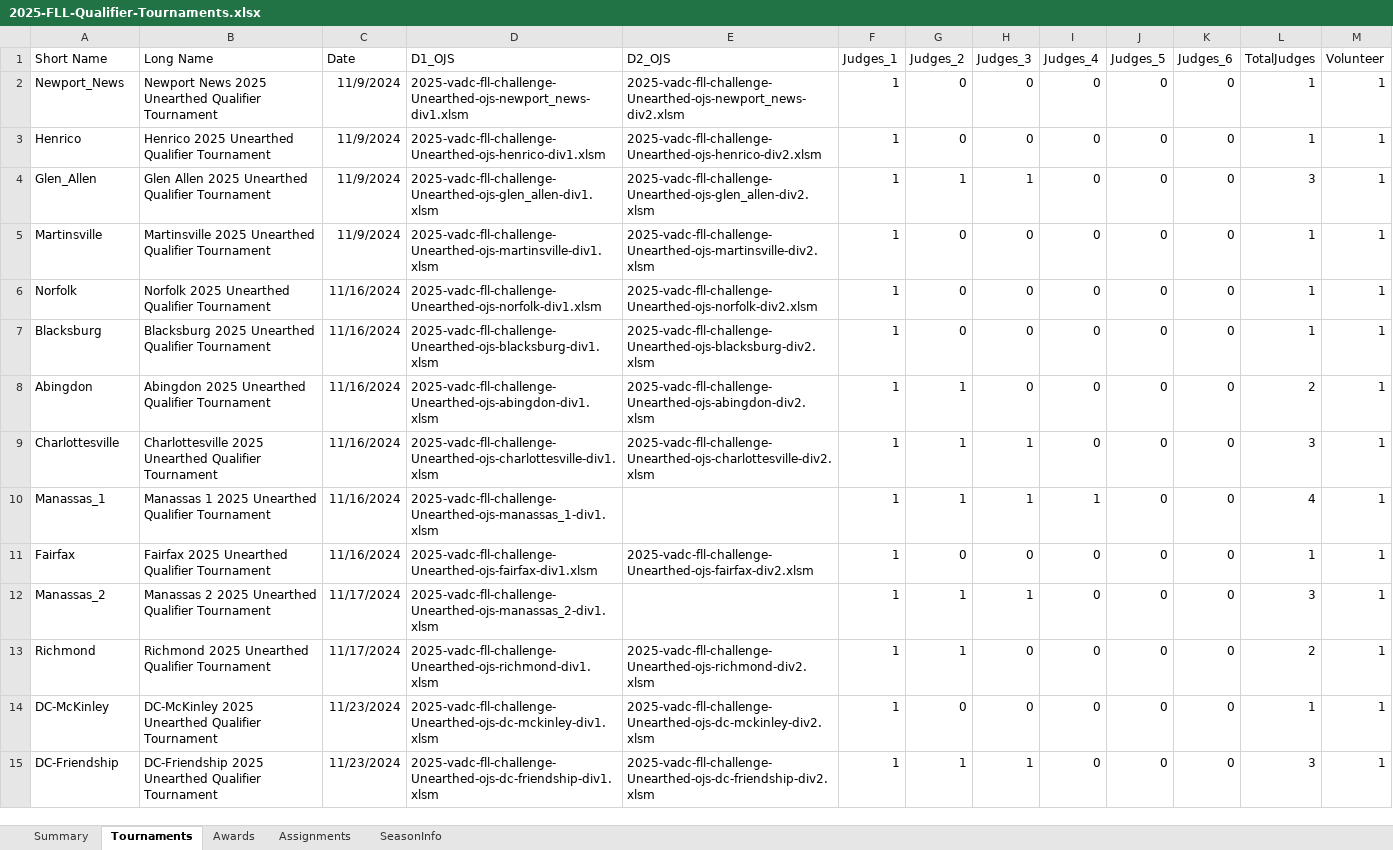
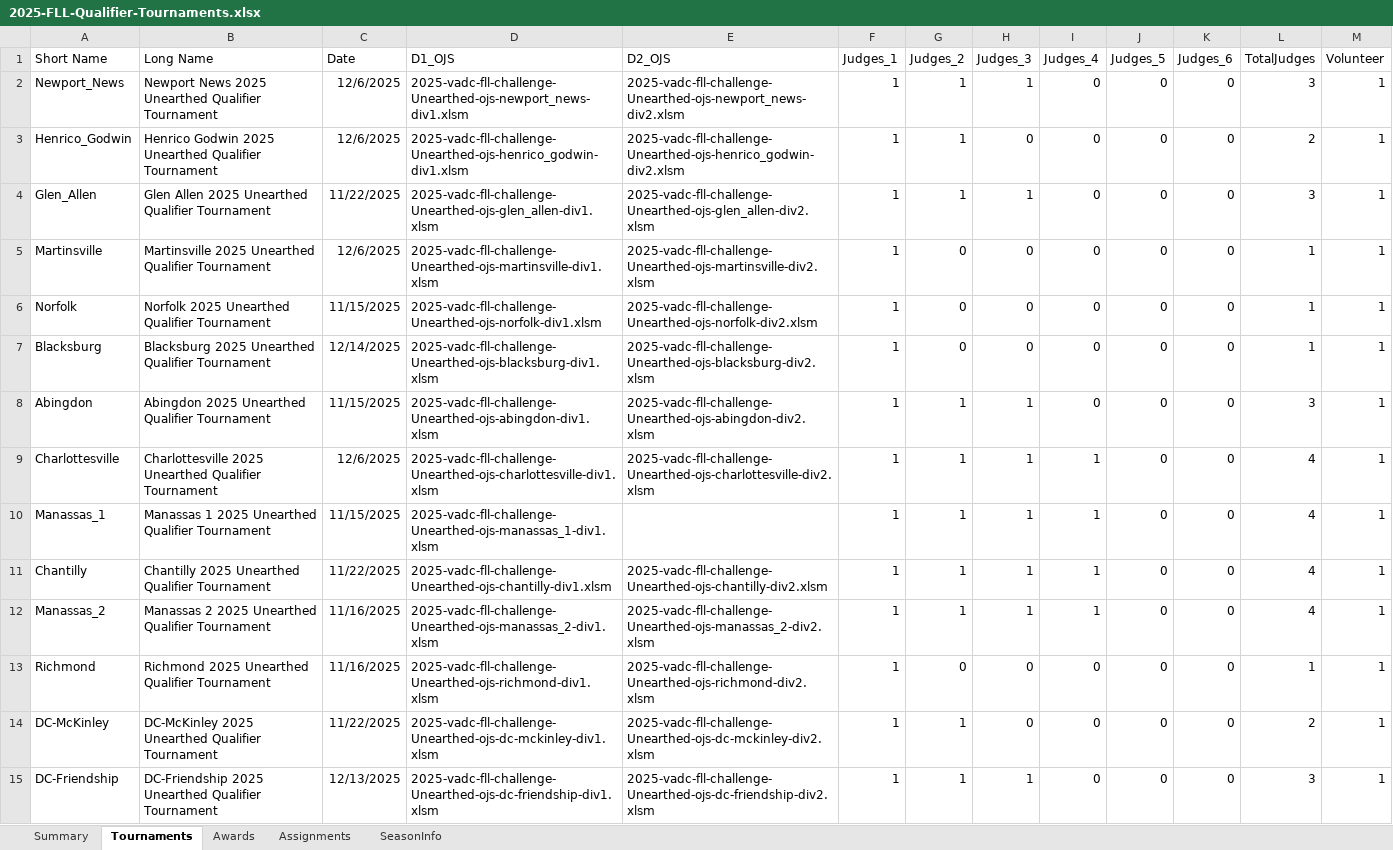
Before and after one commit to MrGibbage/OJS_Script_maker_NG, an Excel workbook: 2025/2025-FLL-Qualifier-Tournaments.xlsx, sheet Tournaments, drawn as a sheet; only a part is shown; values as stored, in another font and other column widths than the file's, no borders; table styles not drawn; removed rows and columns are numbered as before the commit, all else as after; the diff covers the shown part only; the diff names each change by its address in the sheet, - before the commit and + after, or states it on an @@ line.

Commit message:
Better handling of single division tournaments

```diff
--- a/2025/2025-FLL-Qualifier-Tournaments.xlsx (sheet Tournaments)
+++ b/2025/2025-FLL-Qualifier-Tournaments.xlsx (sheet Tournaments)
-C2:C3 (Date): 11/9/2024
+C2:C3 (Date): 12/6/2025
-G2:G3 (Judges_2): 0
+G2:G3 (Judges_2): 1
-H2 (Judges_3): 0
+H2 (Judges_3): 1
-L2 (TotalJudges): 1
+L2 (TotalJudges): 3
-A3 (Short Name): Henrico
+A3 (Short Name): Henrico_Godwin
-B3 (Long Name): Henrico 2025 Unearthed…
+B3 (Long Name): Henrico Godwin 2025 Unearthed…
-D3 (D1_OJS): 2025-vadc-fll-challenge-Unearthed-ojs-henrico-div1.xlsm
+D3 (D1_OJS): 2025-vadc-fll-challenge-Unearthed-ojs-henrico_godwin-div1.xlsm
-E3 (D2_OJS): 2025-vadc-fll-challenge-Unearthed-ojs-henrico-div2.xlsm
+E3 (D2_OJS): 2025-vadc-fll-challenge-Unearthed-ojs-henrico_godwin-div2.xlsm
-L3 (TotalJudges): 1
+L3 (TotalJudges): 2
-C4 (Date): 11/9/2024
+C4 (Date): 11/22/2025
-C5 (Date): 11/9/2024
+C5 (Date): 12/6/2025
-C6 (Date): 11/16/2024
+C6 (Date): 11/15/2025
-C7 (Date): 11/16/2024
+C7 (Date): 12/14/2025
-C8 (Date): 11/16/2024
+C8 (Date): 11/15/2025
-H8 (Judges_3): 0
+H8 (Judges_3): 1
-L8 (TotalJudges): 2
+L8 (TotalJudges): 3
-C9 (Date): 11/16/2024
+C9 (Date): 12/6/2025
-I9 (Judges_4): 0
+I9 (Judges_4): 1
-L9 (TotalJudges): 3
+L9 (TotalJudges): 4
-C10 (Date): 11/16/2024
+C10 (Date): 11/15/2025
-row 11: Fairfax | Fairfax 2025 Unearthed Qualifier Tournament | 11/16/2024 | 2025-vadc-fll-challenge-Unearthed-ojs-fairfax-div1.xlsm | 2025-vadc-fll-challenge-Unearthed-ojs-fairfax-div2.xlsm | 1 | 0 | 0 | 0 | 0 | 0 | 1 | 1
+row 11: Chantilly | Chantilly 2025 Unearthed Qualifier Tournament | 11/22/2025 | 2025-vadc-fll-challenge-Unearthed-ojs-chantilly-div1.xlsm | 2025-vadc-fll-challenge-Unearthed-ojs-chantilly-div2.xlsm | 1 | 1 | 1 | 1 | 0 | 0 | 4 | 1
-C12:C13 (Date): 11/17/2024
+C12:C13 (Date): 11/16/2025
-E12 (D2_OJS): (empty)
+E12 (D2_OJS): 2025-vadc-fll-challenge-Unearthed-ojs-manassas_2-div2.xlsm
-I12 (Judges_4): 0
+I12 (Judges_4): 1
-L12 (TotalJudges): 3
+L12 (TotalJudges): 4
-G13 (Judges_2): 1
+G13 (Judges_2): 0
-L13 (TotalJudges): 2
+L13 (TotalJudges): 1
-C14 (Date): 11/23/2024
+C14 (Date): 11/22/2025
-G14 (Judges_2): 0
+G14 (Judges_2): 1
-L14 (TotalJudges): 1
+L14 (TotalJudges): 2
-C15 (Date): 11/23/2024
+C15 (Date): 12/13/2025
```
Also changed, not shown: 3 added rows and 15 edited cells elsewhere in this sheet, sheet Assignments, sheet Awards, sheet Summary, formulas that keep their value, 2025/2025-vadc-fll-challenge-submerged-ojs-richmond-div2.xlsm, 4 other files.
